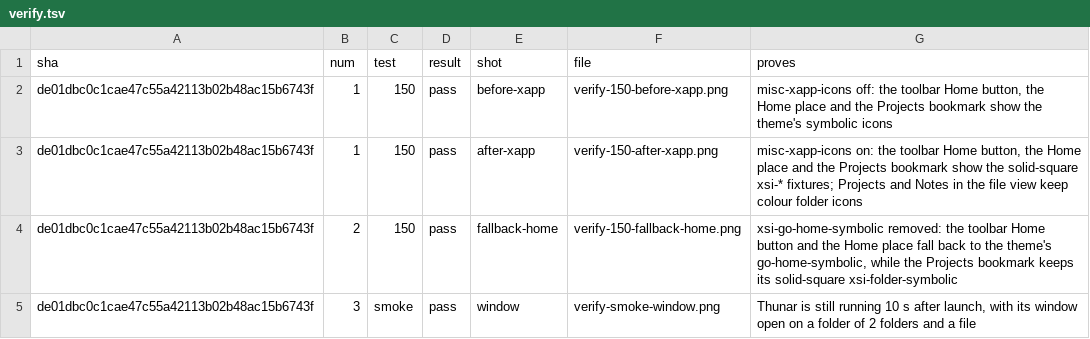
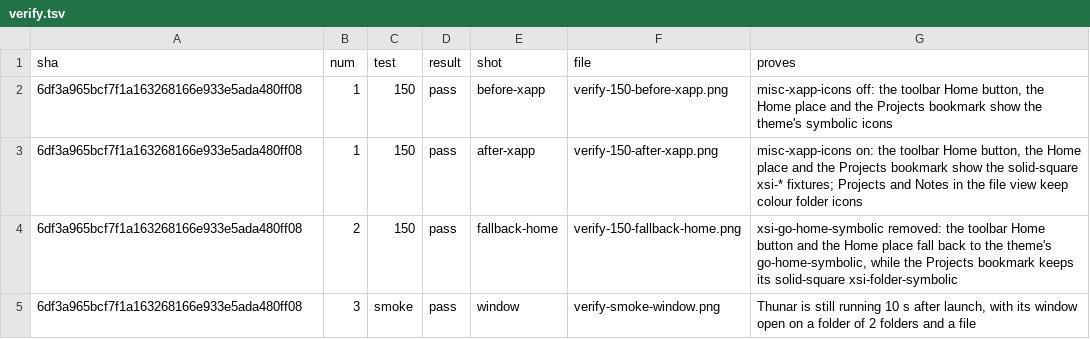
Before and after one commit to alexhu98/thunar, a TSV file: pr-153/verify.tsv, drawn as a sheet.

```diff
--- a/pr-153/verify.tsv
+++ b/pr-153/verify.tsv
@@ -1,5 +1,5 @@
 sha	num	test	result	shot	file	proves
-de01dbc0c1cae47c55a42113b02b48ac15b6743f	1	150	pass	before-xapp	verify-150-before-xapp.png	misc-xapp-icons off: the toolbar Home button, the Home place and the Projects bookmark show the theme's symbolic icons
-de01dbc0c1cae47c55a42113b02b48ac15b6743f	1	150	pass	after-xapp	verify-150-after-xapp.png	misc-xapp-icons on: the toolbar Home button, the Home place and the Projects bookmark show the solid-square xsi-* fixtures; Projects and Notes in the file view keep colour folder icons
-de01dbc0c1cae47c55a42113b02b48ac15b6743f	2	150	pass	fallback-home	verify-150-fallback-home.png	xsi-go-home-symbolic removed: the toolbar Home button and the Home place fall back to the theme's go-home-symbolic, while the Projects bookmark keeps its solid-square xsi-folder-symbolic
-de01dbc0c1cae47c55a42113b02b48ac15b6743f	3	smoke	pass	window	verify-smoke-window.png	Thunar is still running 10 s after launch, with its window open on a folder of 2 folders and a file
+6df3a965bcf7f1a163268166e933e5ada480ff08	1	150	pass	before-xapp	verify-150-before-xapp.png	misc-xapp-icons off: the toolbar Home button, the Home place and the Projects bookmark show the theme's symbolic icons
+6df3a965bcf7f1a163268166e933e5ada480ff08	1	150	pass	after-xapp	verify-150-after-xapp.png	misc-xapp-icons on: the toolbar Home button, the Home place and the Projects bookmark show the solid-square xsi-* fixtures; Projects and Notes in the file view keep colour folder icons
+6df3a965bcf7f1a163268166e933e5ada480ff08	2	150	pass	fallback-home	verify-150-fallback-home.png	xsi-go-home-symbolic removed: the toolbar Home button and the Home place fall back to the theme's go-home-symbolic, while the Projects bookmark keeps its solid-square xsi-folder-symbolic
+6df3a965bcf7f1a163268166e933e5ada480ff08	3	smoke	pass	window	verify-smoke-window.png	Thunar is still running 10 s after launch, with its window open on a folder of 2 folders and a file
```
Also changed, not shown: 5 other files.
